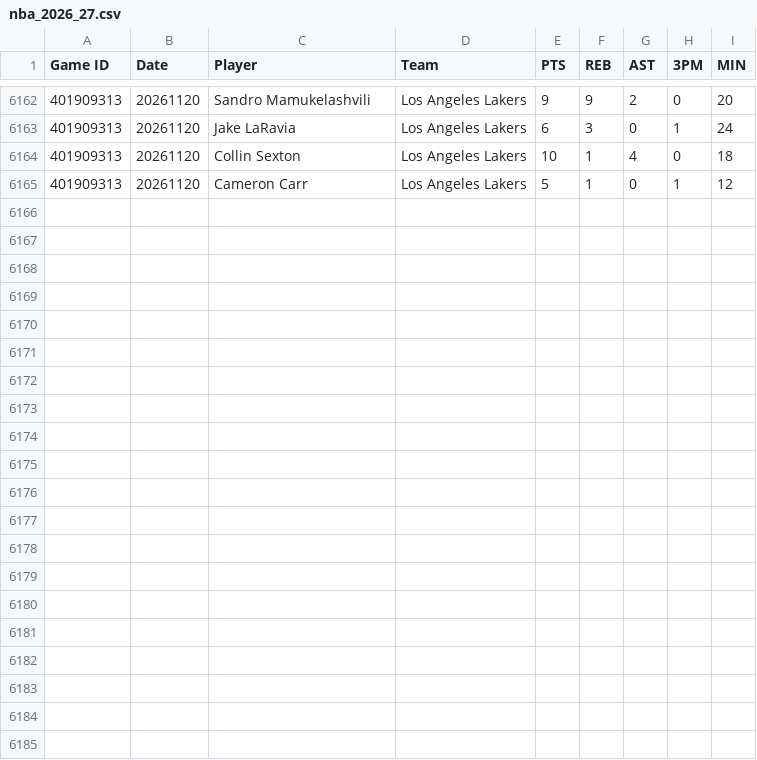
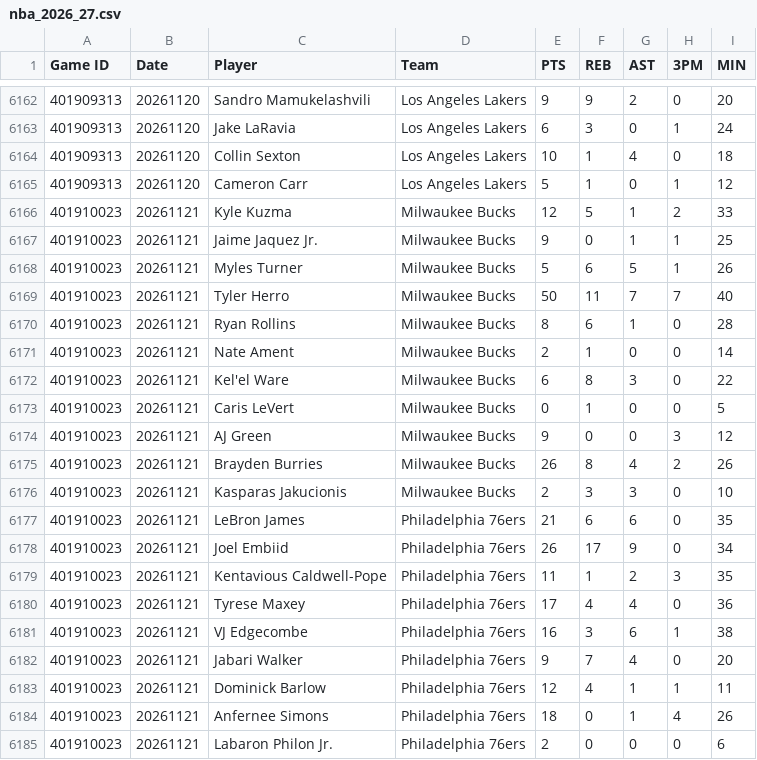
Before and after one commit to DanielBay1998/PropEdge-web, a CSV file: data/nba_2026_27.csv, drawn as a sheet; only a part is shown, gaps mark what is left out.

```diff
--- a/data/nba_2026_27.csv
+++ b/data/nba_2026_27.csv
@@ -6165 +6165,21 @@ Game ID,Date,Player,Team,PTS,REB,AST,3PM,MIN
 401909313,20261120,Cameron Carr,Los Angeles Lakers,5,1,0,1,12
+401910023,20261121,Kyle Kuzma,Milwaukee Bucks,12,5,1,2,33
+401910023,20261121,Jaime Jaquez Jr.,Milwaukee Bucks,9,0,1,1,25
+401910023,20261121,Myles Turner,Milwaukee Bucks,5,6,5,1,26
+401910023,20261121,Tyler Herro,Milwaukee Bucks,50,11,7,7,40
+401910023,20261121,Ryan Rollins,Milwaukee Bucks,8,6,1,0,28
+401910023,20261121,Nate Ament,Milwaukee Bucks,2,1,0,0,14
+401910023,20261121,Kel'el Ware,Milwaukee Bucks,6,8,3,0,22
+401910023,20261121,Caris LeVert,Milwaukee Bucks,0,1,0,0,5
+401910023,20261121,AJ Green,Milwaukee Bucks,9,0,0,3,12
+401910023,20261121,Brayden Burries,Milwaukee Bucks,26,8,4,2,26
+401910023,20261121,Kasparas Jakucionis,Milwaukee Bucks,2,3,3,0,10
+401910023,20261121,LeBron James,Philadelphia 76ers,21,6,6,0,35
+401910023,20261121,Joel Embiid,Philadelphia 76ers,26,17,9,0,34
+401910023,20261121,Kentavious Caldwell-Pope,Philadelphia 76ers,11,1,2,3,35
+401910023,20261121,Tyrese Maxey,Philadelphia 76ers,17,4,4,0,36
+401910023,20261121,VJ Edgecombe,Philadelphia 76ers,16,3,6,1,38
+401910023,20261121,Jabari Walker,Philadelphia 76ers,9,7,4,0,20
+401910023,20261121,Dominick Barlow,Philadelphia 76ers,12,4,1,1,11
+401910023,20261121,Anfernee Simons,Philadelphia 76ers,18,0,1,4,26
+401910023,20261121,Labaron Philon Jr.,Philadelphia 76ers,2,0,0,0,6
```
Also changed, not shown: 4 other files.
